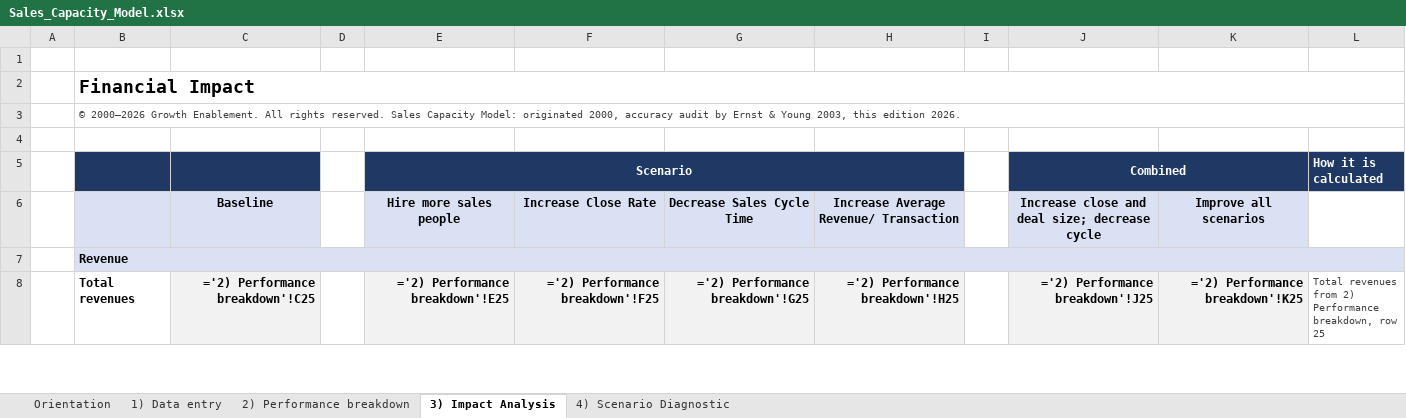
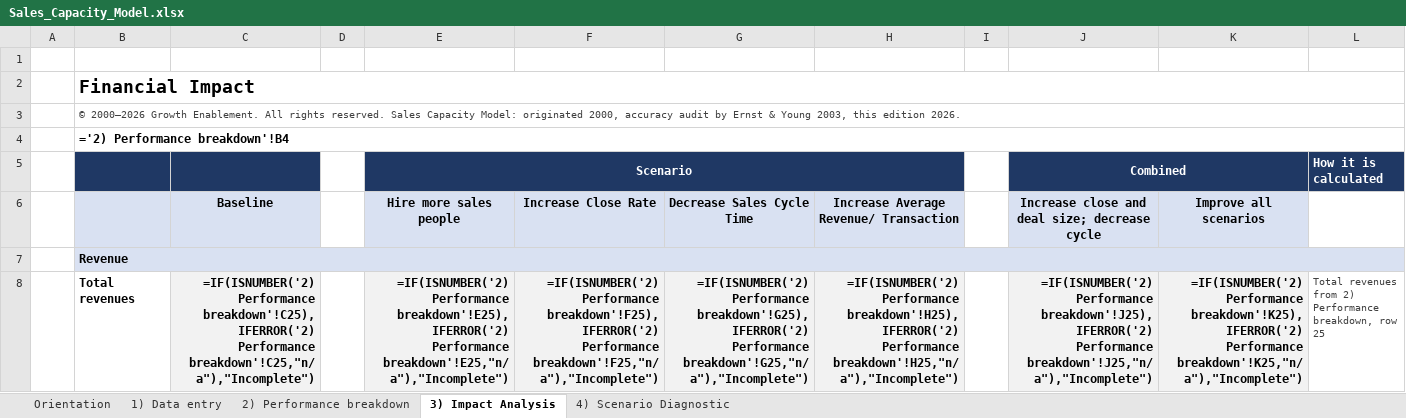
Before and after one commit to Hokies92/s-m-productivity-model-, an Excel workbook: workbook/Sales_Capacity_Model.xlsx, sheet 3) Impact Analysis, drawn as a sheet; only a part is shown; values as stored, in another font and other column widths than the file's, no borders; formulas without a stored value are shown as written; conditional formats not drawn; the diff covers the shown part only; the diff names each change by its address in the sheet, - before the commit and + after, or states it on an @@ line.

```diff
--- a/workbook/Sales_Capacity_Model.xlsx (sheet 3) Impact Analysis)
+++ b/workbook/Sales_Capacity_Model.xlsx (sheet 3) Impact Analysis)
-B4: (empty)
+B4: ='2) Performance breakdown'!B4
+B4:L4 merged
-C8 (Baseline): ='2) Performance breakdown'!C25
+C8 (Baseline): =IF(ISNUMBER('2) Performance breakdown'!C25),IFERROR('2) Performance breakdown'!C25,"n/a"),"Incomplete")
-E8 (Hire more sales people): ='2) Performance breakdown'!E25
+E8 (Hire more sales people): =IF(ISNUMBER('2) Performance breakdown'!E25),IFERROR('2) Performance breakdown'!E25,"n/a"),"Incomplete")
-F8 (Increase Close Rate): ='2) Performance breakdown'!F25
+F8 (Increase Close Rate): =IF(ISNUMBER('2) Performance breakdown'!F25),IFERROR('2) Performance breakdown'!F25,"n/a"),"Incomplete")
-G8 (Decrease Sales Cycle Time): ='2) Performance breakdown'!G25
+G8 (Decrease Sales Cycle Time): =IF(ISNUMBER('2) Performance breakdown'!G25),IFERROR('2) Performance breakdown'!G25,"n/a"),"Incomplete")
-H8: ='2) Performance breakdown'!H25
+H8: =IF(ISNUMBER('2) Performance breakdown'!H25),IFERROR('2) Performance breakdown'!H25,"n/a"),"Incomplete")
-J8: ='2) Performance breakdown'!J25
+J8: =IF(ISNUMBER('2) Performance breakdown'!J25),IFERROR('2) Performance breakdown'!J25,"n/a"),"Incomplete")
-K8 (Improve all scenarios): ='2) Performance breakdown'!K25
+K8 (Improve all scenarios): =IF(ISNUMBER('2) Performance breakdown'!K25),IFERROR('2) Performance breakdown'!K25,"n/a"),"Incomplete")
```
Also changed, not shown: 91 edited cells elsewhere in this sheet, sheet 2) Performance breakdown, sheet 1) Data entry, 6 other files.
